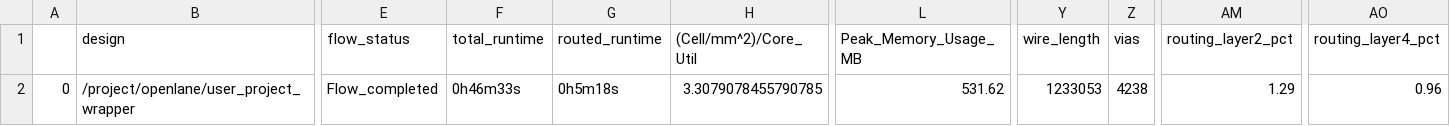
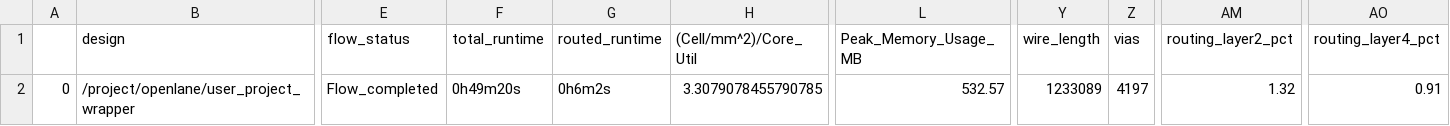
Before and after one commit to dineshannayya/yifive_r0, a CSV file: signoff/user_project_wrapper/final_summary_report.csv, drawn as a sheet; only a part is shown, gaps mark what is left out; the diff names each change by its address in the sheet, - before the commit and + after, or states it on an @@ line.

```diff
--- a/signoff/user_project_wrapper/final_summary_report.csv
+++ b/signoff/user_project_wrapper/final_summary_report.csv
-F2 (total_runtime): 0h46m33s
+F2 (total_runtime): 0h49m20s
-G2 (routed_runtime): 0h5m18s
+G2 (routed_runtime): 0h6m2s
-L2 (Peak_Memory_Usage_MB): 531.62
+L2 (Peak_Memory_Usage_MB): 532.57
-Y2 (wire_length): 1233053
+Y2 (wire_length): 1233089
-Z2 (vias): 4238
+Z2 (vias): 4197
-AM2 (routing_layer2_pct): 1.29
+AM2 (routing_layer2_pct): 1.32
-AO2 (routing_layer4_pct): 0.96
+AO2 (routing_layer4_pct): 0.91
```
Also changed, not shown: signoff/syntacore/final_summary_report.csv, 18 other files.
